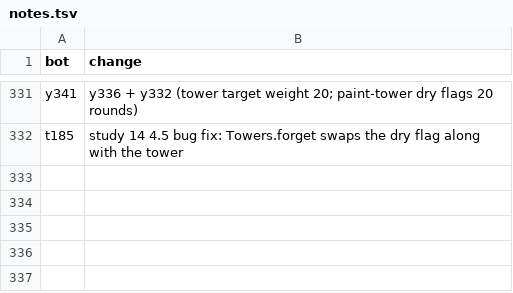
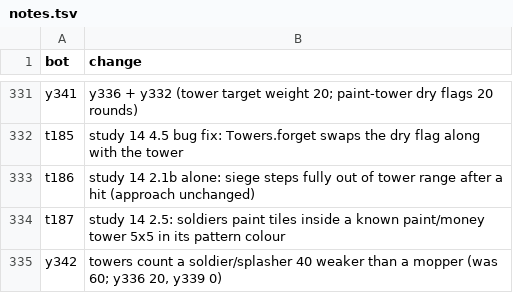
Before and after one commit to terryvanbelle/battlecode25b-vibe, a TSV file: research/tourney/notes.tsv, drawn as a sheet; only a part is shown, gaps mark what is left out.

```diff
--- a/research/tourney/notes.tsv
+++ b/research/tourney/notes.tsv
@@ -332 +332,4 @@ y341	y336 + y332 (tower target weight 20; paint-tower dry flags 20 rounds)
 t185	study 14 4.5 bug fix: Towers.forget swaps the dry flag along with the tower
+t186	study 14 2.1b alone: siege steps fully out of tower range after a hit (approach unchanged)
+t187	study 14 2.5: soldiers paint tiles inside a known paint/money tower 5x5 in its pattern colour
+y342	towers count a soldier/splasher 40 weaker than a mopper (was 60; y336 20, y339 0)
```
Also changed, not shown: progress/replica-elo.csv, 46 other files.
